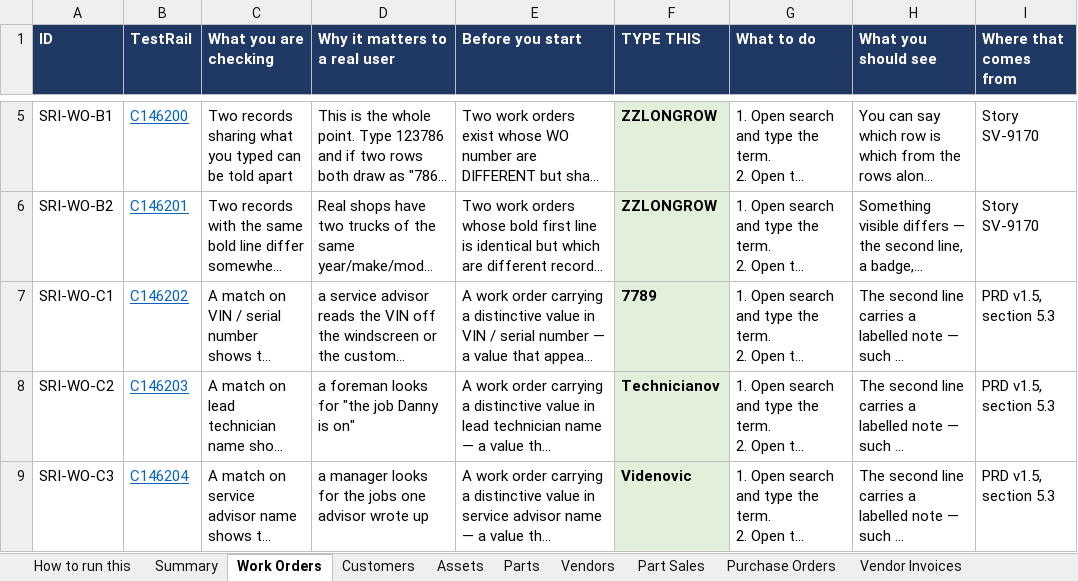
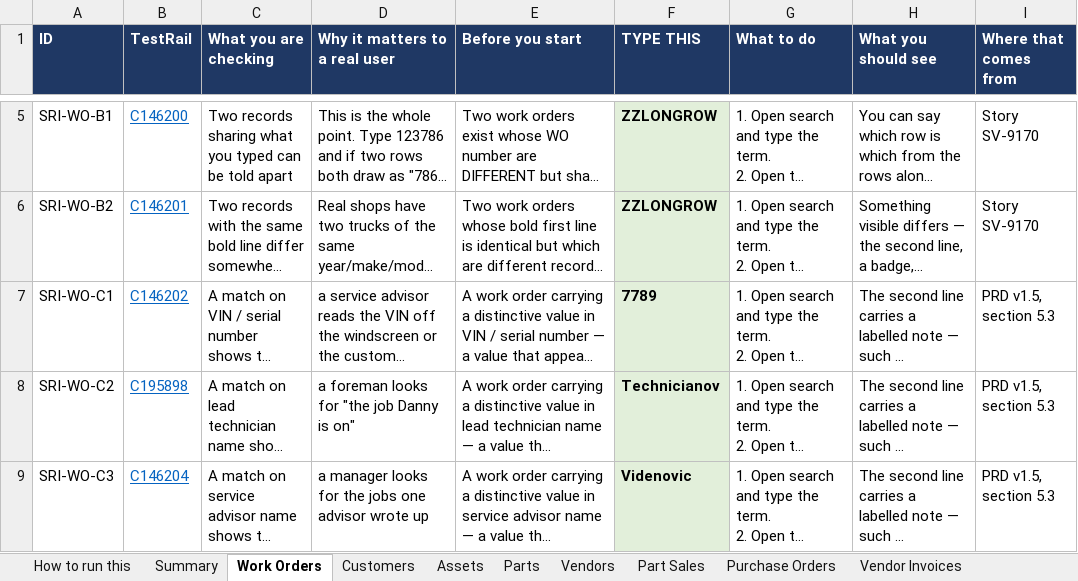
Before and after one commit to bilalmuzamil-sketch/Manual-test-Cases, an Excel workbook: build/search-results-integrity/ShopView-Global-Search-Result-Row-Tests-for-Manual-QA.xlsx, sheet Work Orders, drawn as a sheet; only a part is shown, gaps mark what is left out; long unchanged cells end in …; values as stored, in another font and other column widths than the file's, no borders; the diff covers the shown part only; the diff names each change by its address in the sheet, - before the commit and + after, or states it on an @@ line.

```diff
--- a/build/search-results-integrity/ShopView-Global-Search-Result-Row-Tests-for-Manual-QA.xlsx (sheet Work Orders)
+++ b/build/search-results-integrity/ShopView-Global-Search-Result-Row-Tests-for-Manual-QA.xlsx (sheet Work Orders)
-B8 (TestRail): C146203
+B8 (TestRail): C195898
```
Also changed, not shown: 4 edited cells and cell formats elsewhere in this sheet, sheet Purchase Orders, sheet Parts, sheet Customers, sheet Vendors, sheet All tab and cross-tab, 6 other files.
